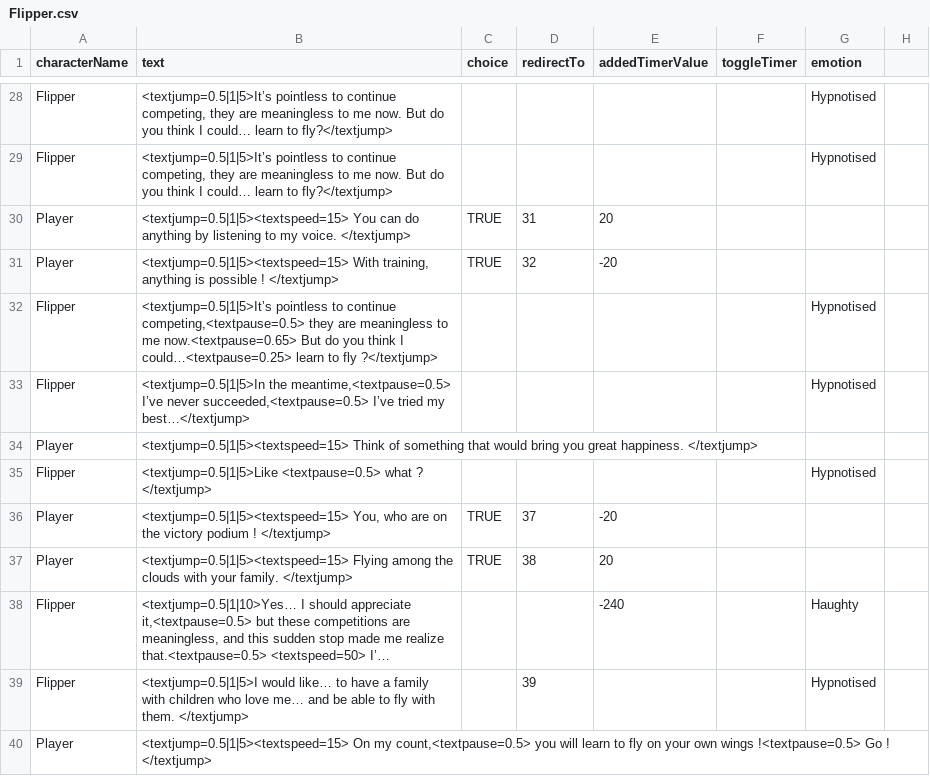
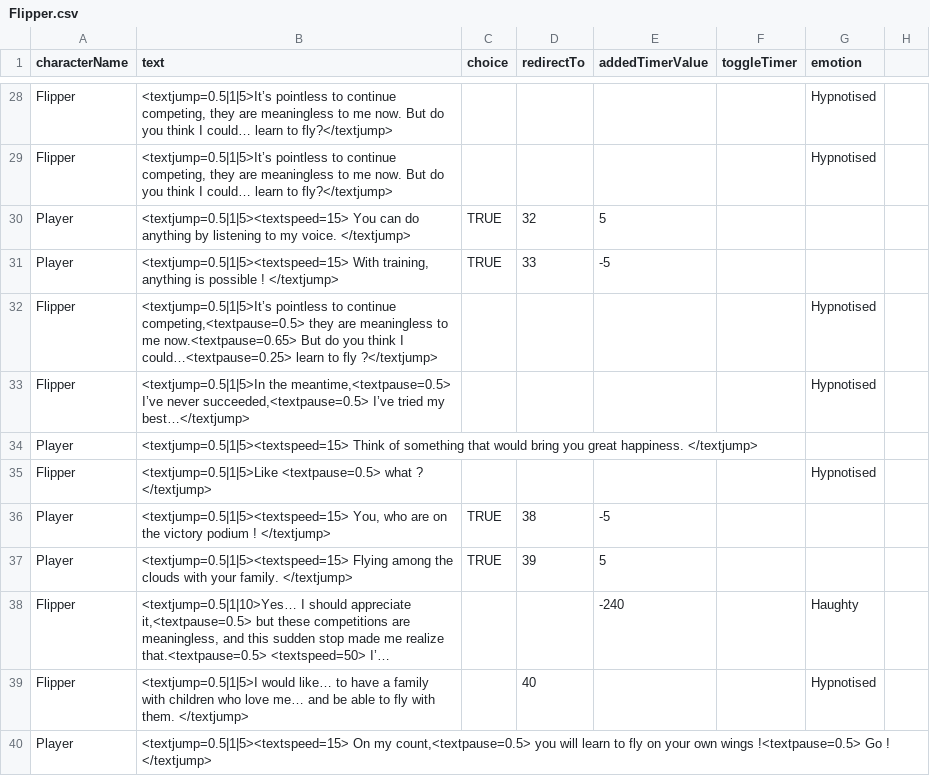
Before and after one commit to Selsanat/Project-ALT_CTRL-Lima, a CSV file: Project-ALT_CTRL-Lima/Assets/Sprites/Characters/Flipper/Flipper.csv, drawn as a sheet; only a part is shown, gaps mark what is left out; long unchanged cells end in …; the diff covers the shown part only; the diff names each change by its address in the sheet, - before the commit and + after, or states it on an @@ line.

```diff
--- a/Project-ALT_CTRL-Lima/Assets/Sprites/Characters/Flipper/Flipper.csv
+++ b/Project-ALT_CTRL-Lima/Assets/Sprites/Characters/Flipper/Flipper.csv
-D30 (redirectTo): 31
+D30 (redirectTo): 32
-E30 (addedTimerValue): 20
+E30 (addedTimerValue): 5
-D31 (redirectTo): 32
+D31 (redirectTo): 33
-E31 (addedTimerValue): -20
+E31 (addedTimerValue): -5
-D36 (redirectTo): 37
+D36 (redirectTo): 38
-E36 (addedTimerValue): -20
+E36 (addedTimerValue): -5
-D37 (redirectTo): 38
+D37 (redirectTo): 39
-E37 (addedTimerValue): 20
+E37 (addedTimerValue): 5
-D39 (redirectTo): 39
+D39 (redirectTo): 40
```
Also changed, not shown: 1 added row, 1 removed row and 22 edited cells elsewhere in this file, Project-ALT_CTRL-Lima/Assets/Sprites/Characters/MrCostard/MrCostard.csv, 11 other files.
